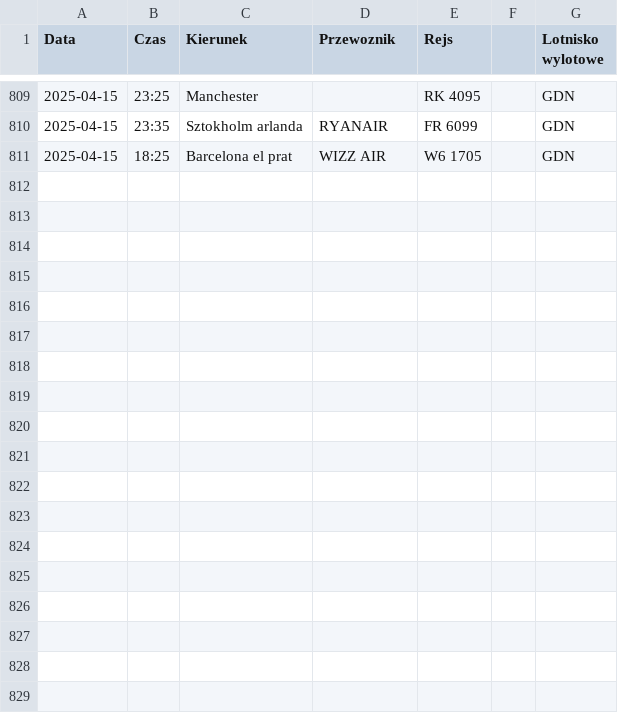
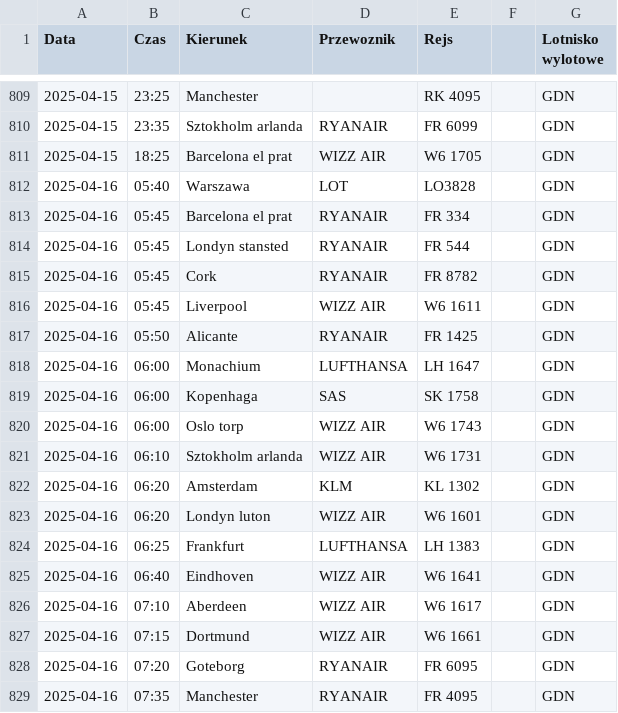
Before and after one commit to dariazielinska/departures-scraper, a CSV file: scraper/scraper_output/tabela_odlotow_GDN.csv, drawn as a sheet; only a part is shown, gaps mark what is left out; the diff names each change by its address in the sheet, - before the commit and + after, or states it on an @@ line.

Commit message:
DS-20 Tidy up WRO scraper outputs

```diff
--- a/scraper/scraper_output/tabela_odlotow_GDN.csv
+++ b/scraper/scraper_output/tabela_odlotow_GDN.csv
+row 812: 2025-04-16 | 05:40 | Warszawa | LOT | LO3828 |  | GDN
+row 813: 2025-04-16 | 05:45 | Barcelona el prat | RYANAIR | FR 334 |  | GDN
+row 814: 2025-04-16 | 05:45 | Londyn stansted | RYANAIR | FR 544 |  | GDN
+row 815: 2025-04-16 | 05:45 | Cork | RYANAIR | FR 8782 |  | GDN
+row 816: 2025-04-16 | 05:45 | Liverpool | WIZZ AIR | W6 1611 |  | GDN
+row 817: 2025-04-16 | 05:50 | Alicante | RYANAIR | FR 1425 |  | GDN
+row 818: 2025-04-16 | 06:00 | Monachium | LUFTHANSA | LH 1647 |  | GDN
+row 819: 2025-04-16 | 06:00 | Kopenhaga | SAS | SK 1758 |  | GDN
+row 820: 2025-04-16 | 06:00 | Oslo torp | WIZZ AIR | W6 1743 |  | GDN
+row 821: 2025-04-16 | 06:10 | Sztokholm arlanda | WIZZ AIR | W6 1731 |  | GDN
+row 822: 2025-04-16 | 06:20 | Amsterdam | KLM | KL 1302 |  | GDN
+row 823: 2025-04-16 | 06:20 | Londyn luton | WIZZ AIR | W6 1601 |  | GDN
+row 824: 2025-04-16 | 06:25 | Frankfurt | LUFTHANSA | LH 1383 |  | GDN
+row 825: 2025-04-16 | 06:40 | Eindhoven | WIZZ AIR | W6 1641 |  | GDN
+row 826: 2025-04-16 | 07:10 | Aberdeen | WIZZ AIR | W6 1617 |  | GDN
+row 827: 2025-04-16 | 07:15 | Dortmund | WIZZ AIR | W6 1661 |  | GDN
+row 828: 2025-04-16 | 07:20 | Goteborg | RYANAIR | FR 6095 |  | GDN
+row 829: 2025-04-16 | 07:35 | Manchester | RYANAIR | FR 4095 |  | GDN
```
Also changed, not shown: scraper/scraper_output/tabela_odlotow_KTW.csv, scraper/scraper_output/tabela_odlotow_RZE.csv, 52 other files.
